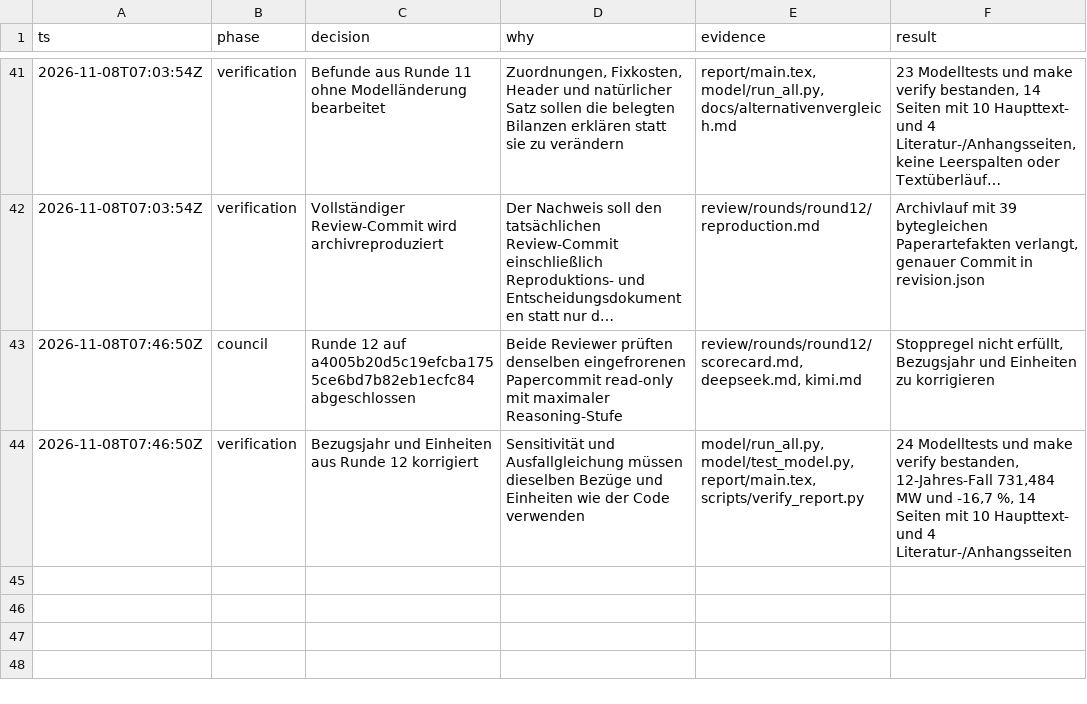
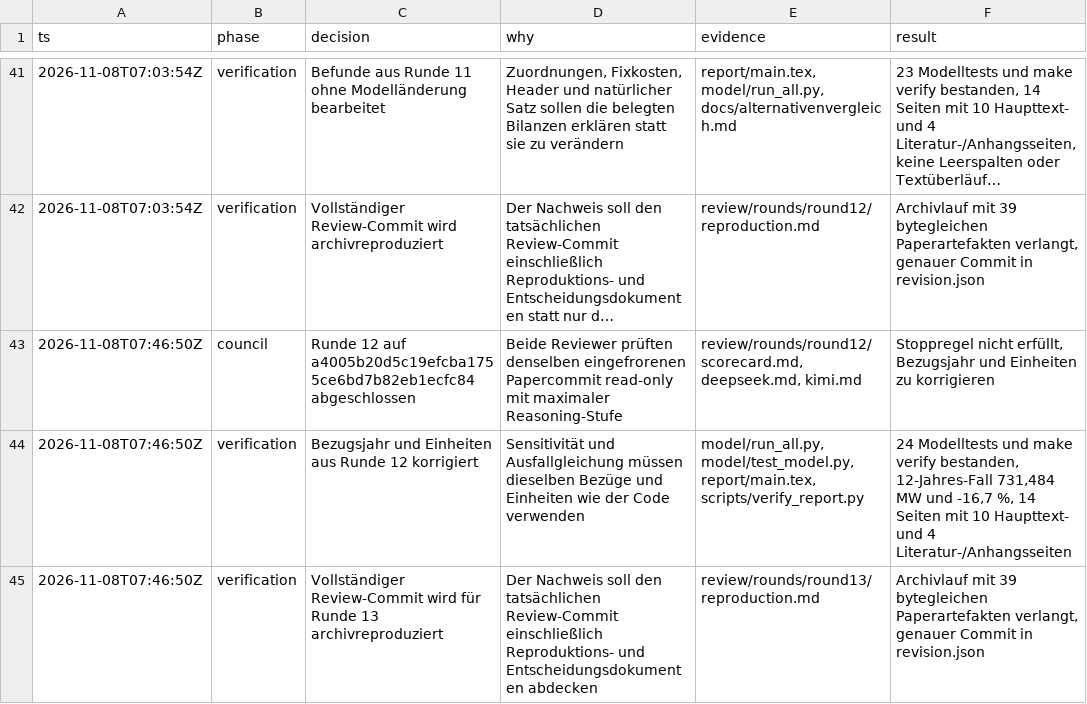
Before and after one commit to GA16-24/planet-simtech-2025-TEST-K31pro-max, a TSV file: decisions.tsv, drawn as a sheet; only a part is shown, gaps mark what is left out; long unchanged cells end in ….

Commit message:
Document round thirteen paper reproduction

```diff
--- a/decisions.tsv
+++ b/decisions.tsv
@@ -44 +44,2 @@ ts	phase	decision	why	evidence	result
 2026-11-08T07:46:50Z	verification	Bezugsjahr und Einheiten aus Runde 12 korrigiert	Sensitivität und Ausfallgleichung müssen dieselben Bezüge und Einheiten wie der Code verwenden	model/run_all.py, model/test_model.py, report/main.tex, scripts/verify_report.py	24 Modelltests und make verify bestanden, 12-Jahres-Fall 731,484 MW und -16,7 %, 14 Seiten mit 10 Haupttext- und 4 Literatur-/Anhangsseiten
+2026-11-08T07:46:50Z	verification	Vollständiger Review-Commit wird für Runde 13 archivreproduziert	Der Nachweis soll den tatsächlichen Review-Commit einschließlich Reproduktions- und Entscheidungsdokumenten abdecken	review/rounds/round13/reproduction.md	Archivlauf mit 39 bytegleichen Paperartefakten verlangt, genauer Commit in revision.json
```
Also changed, not shown: 2 other files.
